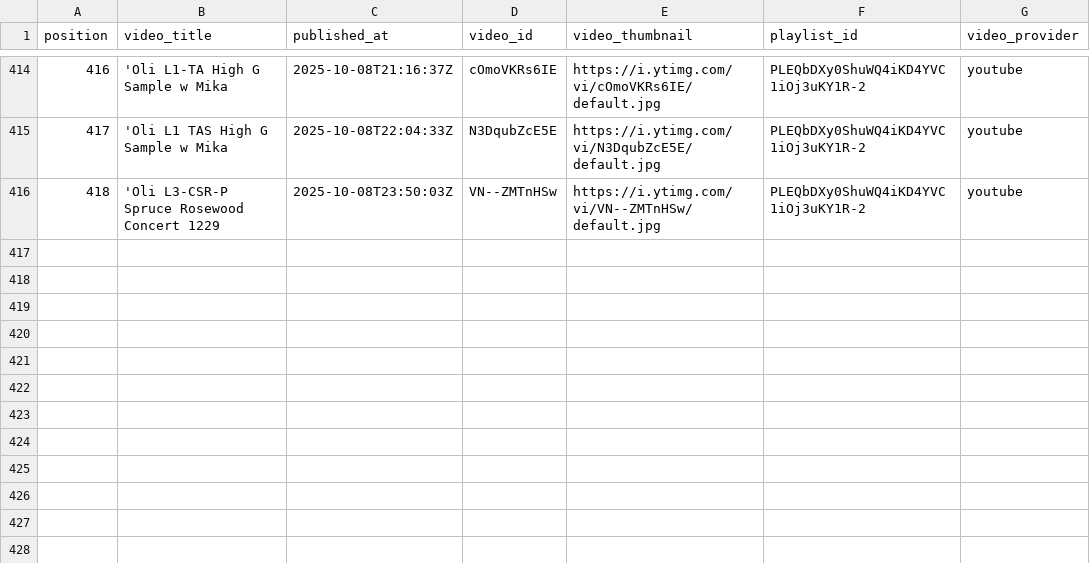
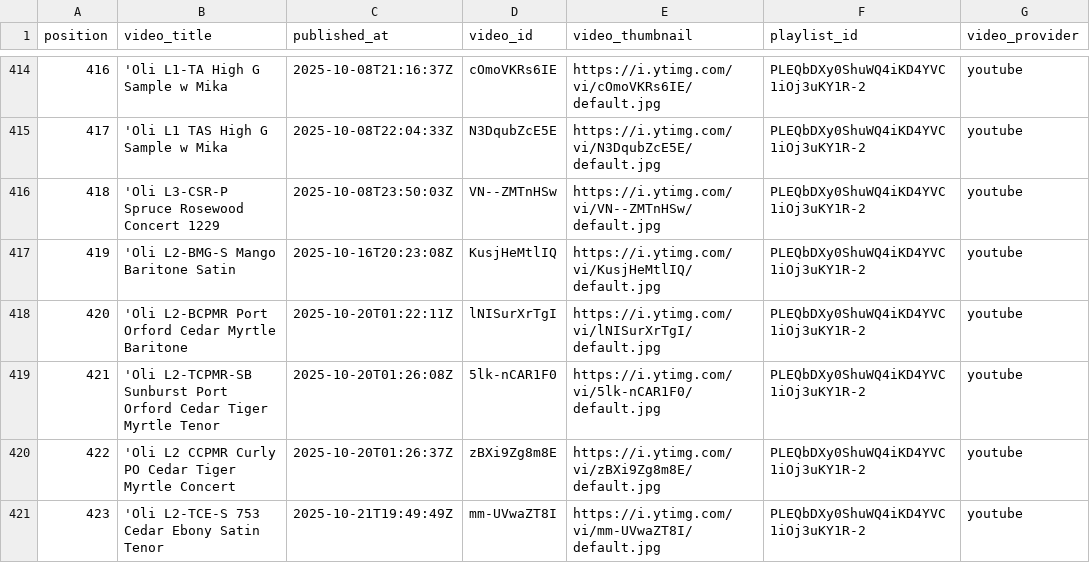
Before and after one commit to wykhuh/oli-database, a CSV file: raw_data/oli_playlist.csv, drawn as a sheet; only a part is shown, gaps mark what is left out; the diff names each change by its address in the sheet, - before the commit and + after, or states it on an @@ line.

```diff
--- a/raw_data/oli_playlist.csv
+++ b/raw_data/oli_playlist.csv
+row 417: 419 | 'Oli L2-BMG-S Mango Baritone Satin | 2025-10-16T20:23:08Z | KusjHeMtlIQ | https://i.ytimg.com/vi/KusjHeMtlIQ/default.jpg | PLEQbDXy0ShuWQ4iKD4YVC1iOj3uKY1R-2 | youtube
+row 418: 420 | 'Oli L2-BCPMR Port Orford Cedar Myrtle Baritone | 2025-10-20T01:22:11Z | lNISurXrTgI | https://i.ytimg.com/vi/lNISurXrTgI/default.jpg | PLEQbDXy0ShuWQ4iKD4YVC1iOj3uKY1R-2 | youtube
+row 419: 421 | 'Oli L2-TCPMR-SB Sunburst Port Orford Cedar Tiger Myrtle Tenor | 2025-10-20T01:26:08Z | 5lk-nCAR1F0 | https://i.ytimg.com/vi/5lk-nCAR1F0/default.jpg | PLEQbDXy0ShuWQ4iKD4YVC1iOj3uKY1R-2 | youtube
+row 420: 422 | 'Oli L2 CCPMR Curly PO Cedar Tiger Myrtle Concert | 2025-10-20T01:26:37Z | zBXi9Zg8m8E | https://i.ytimg.com/vi/zBXi9Zg8m8E/default.jpg | PLEQbDXy0ShuWQ4iKD4YVC1iOj3uKY1R-2 | youtube
+row 421: 423 | 'Oli L2-TCE-S 753 Cedar Ebony Satin Tenor | 2025-10-21T19:49:49Z | mm-UVwaZT8I | https://i.ytimg.com/vi/mm-UVwaZT8I/default.jpg | PLEQbDXy0ShuWQ4iKD4YVC1iOj3uKY1R-2 | youtube
```
Also changed, not shown: processed_data/missing_videos_fixed.csv, processed_data/videos_list.csv, 9 other files.
